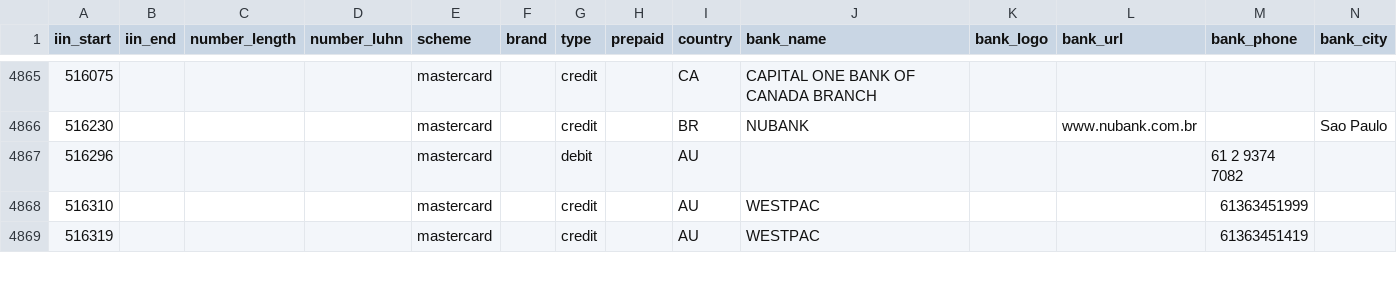
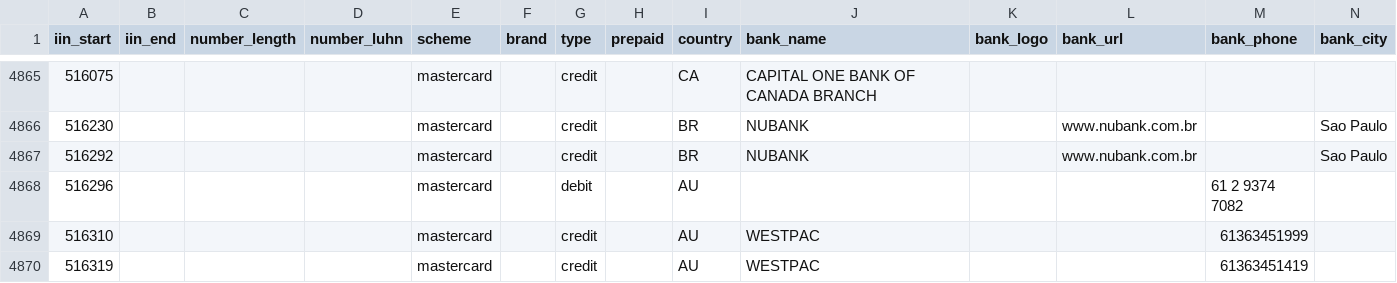
Before and after one commit to binlist/data, a CSV file: ranges.csv, drawn as a sheet; only a part is shown, gaps mark what is left out; the diff names each change by its address in the sheet, - before the commit and + after, or states it on an @@ line.

Commit message:
Update ranges.csv

```diff
--- a/ranges.csv
+++ b/ranges.csv
+row 4867: 516292 |  |  |  | mastercard |  | credit |  | BR | NUBANK |  | www.nubank.com.br |  | Sao Paulo
```
